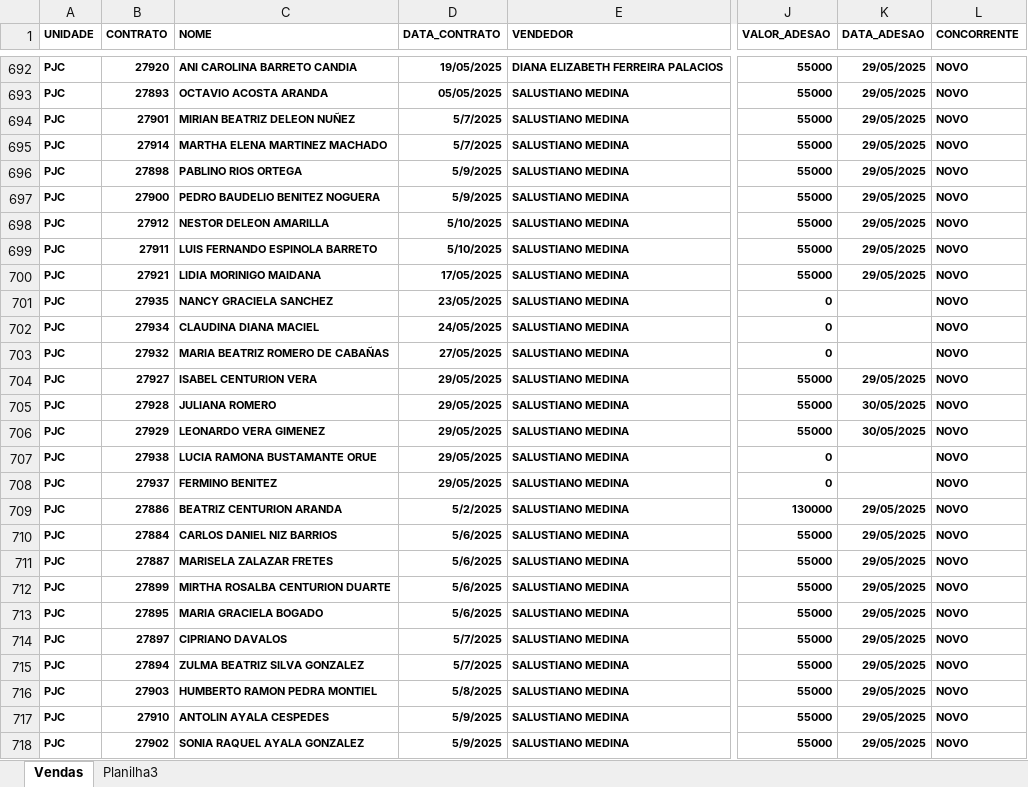
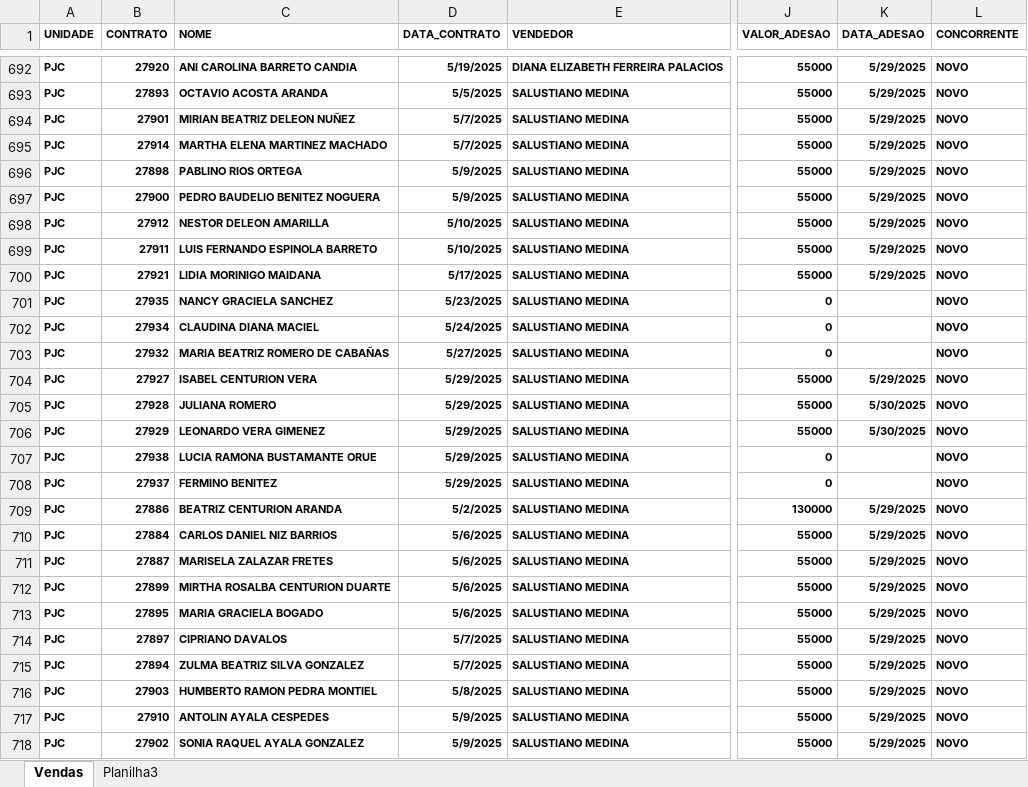
Before and after one commit to itstakas/Projeto_Vendas, an Excel workbook: Macro/Macro - Troca de Data.xlsm, sheet Vendas, drawn as a sheet; only a part is shown, gaps mark what is left out; values as stored, in another font and other column widths than the file's, no borders; conditional formats not drawn; the diff covers the shown part only; the diff names each change by its address in the sheet, - before the commit and + after, or states it on an @@ line.

```diff
--- a/Macro/Macro - Troca de Data.xlsm (sheet Vendas)
+++ b/Macro/Macro - Troca de Data.xlsm (sheet Vendas)
-D692 (DATA_CONTRATO): 19/05/2025
+D692 (DATA_CONTRATO): 5/19/2025
-K692:K700 (DATA_ADESAO): 29/05/2025
+K692:K700 (DATA_ADESAO): 5/29/2025
-D693 (DATA_CONTRATO): 05/05/2025
+D693 (DATA_CONTRATO): 5/5/2025
-D700 (DATA_CONTRATO): 17/05/2025
+D700 (DATA_CONTRATO): 5/17/2025
-D701 (DATA_CONTRATO): 23/05/2025
+D701 (DATA_CONTRATO): 5/23/2025
-D702 (DATA_CONTRATO): 24/05/2025
+D702 (DATA_CONTRATO): 5/24/2025
-D703 (DATA_CONTRATO): 27/05/2025
+D703 (DATA_CONTRATO): 5/27/2025
-D704:D708 (DATA_CONTRATO): 29/05/2025
+D704:D708 (DATA_CONTRATO): 5/29/2025
-K704 (DATA_ADESAO): 29/05/2025
+K704 (DATA_ADESAO): 5/29/2025
-K705:K706 (DATA_ADESAO): 30/05/2025
+K705:K706 (DATA_ADESAO): 5/30/2025
-K709:K718 (DATA_ADESAO): 29/05/2025
+K709:K718 (DATA_ADESAO): 5/29/2025
```
Also changed, not shown: 1341 edited cells elsewhere in this sheet, uploads/Fechamento_preenchido.xlsx, 2 other files.
